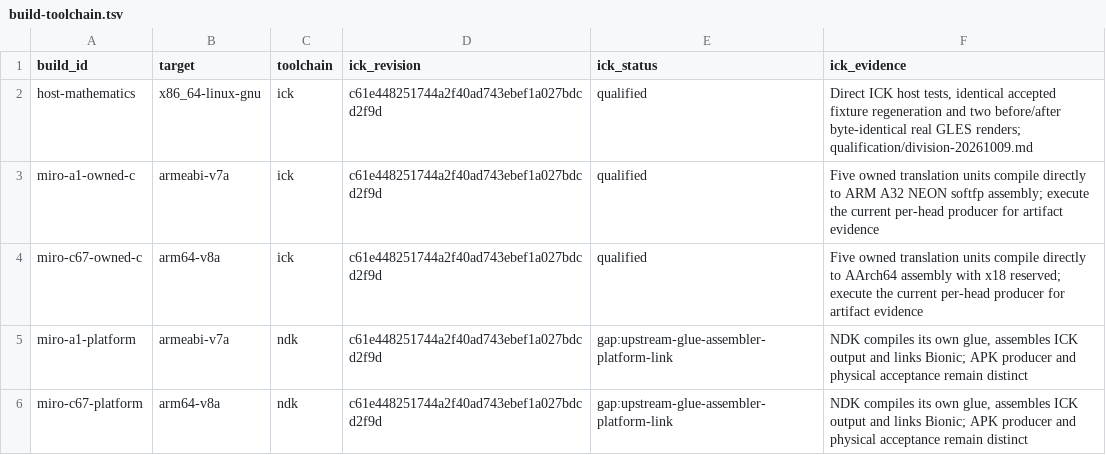
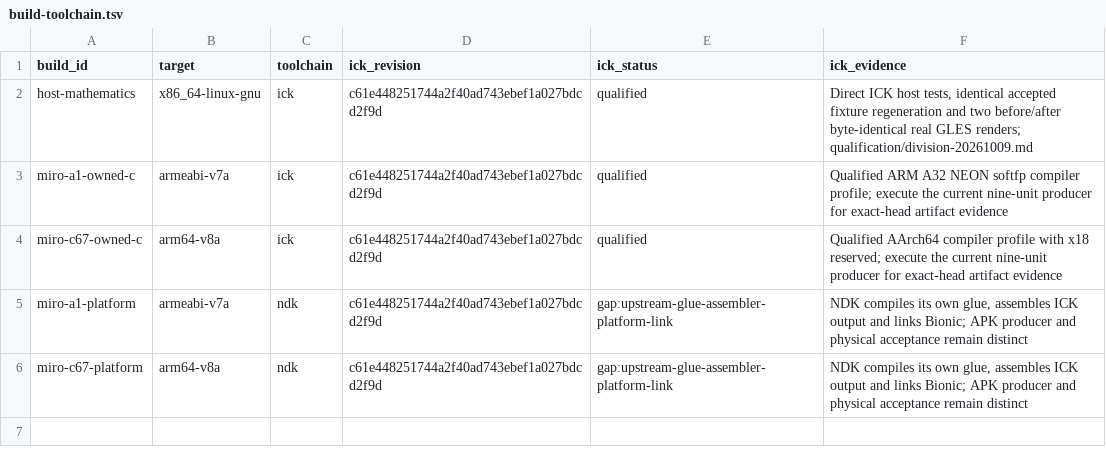
Before and after one commit to isomorphismes/mostow, a TSV file: ci/build-toolchain.tsv, drawn as a sheet.

Commit message:
Keep compiler qualification distinct from the expanded exact-head producer

```diff
--- a/ci/build-toolchain.tsv
+++ b/ci/build-toolchain.tsv
@@ -2,4 +2,4 @@ build_id	target	toolchain	ick_revision	ick_status	ick_evidence
 host-mathematics	x86_64-linux-gnu	ick	c61e448251744a2f40ad743ebef1a027bdcd2f9d	qualified	Direct ICK host tests, identical accepted fixture regeneration and two before/after byte-identical real GLES renders; qualification/division-20261009.md
-miro-a1-owned-c	armeabi-v7a	ick	c61e448251744a2f40ad743ebef1a027bdcd2f9d	qualified	Five owned translation units compile directly to ARM A32 NEON softfp assembly; execute the current per-head producer for artifact evidence
-miro-c67-owned-c	arm64-v8a	ick	c61e448251744a2f40ad743ebef1a027bdcd2f9d	qualified	Five owned translation units compile directly to AArch64 assembly with x18 reserved; execute the current per-head producer for artifact evidence
+miro-a1-owned-c	armeabi-v7a	ick	c61e448251744a2f40ad743ebef1a027bdcd2f9d	qualified	Qualified ARM A32 NEON softfp compiler profile; execute the current nine-unit producer for exact-head artifact evidence
+miro-c67-owned-c	arm64-v8a	ick	c61e448251744a2f40ad743ebef1a027bdcd2f9d	qualified	Qualified AArch64 compiler profile with x18 reserved; execute the current nine-unit producer for exact-head artifact evidence
 miro-a1-platform	armeabi-v7a	ndk	c61e448251744a2f40ad743ebef1a027bdcd2f9d	gap:upstream-glue-assembler-platform-link	NDK compiles its own glue, assembles ICK output and links Bionic; APK producer and physical acceptance remain distinct
```
